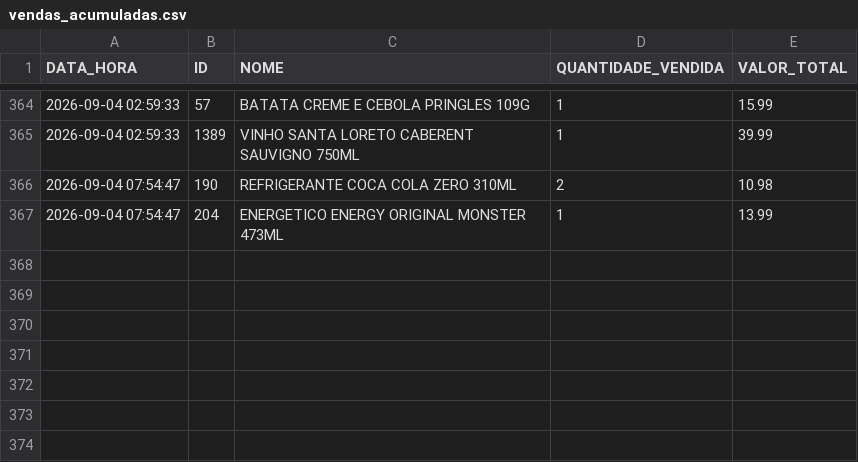
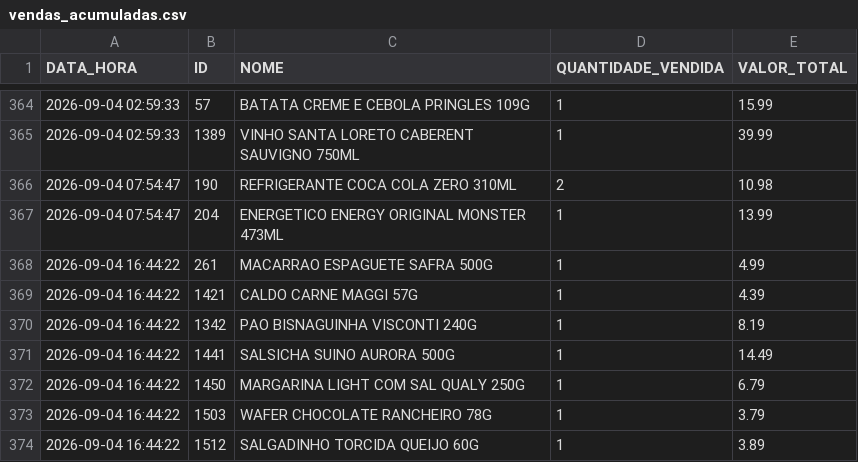
Before and after one commit to HugoSMonteiro/PesquisaMercado, a CSV file: vendas_acumuladas.csv, drawn as a sheet; only a part is shown, gaps mark what is left out; the diff names each change by its address in the sheet, - before the commit and + after, or states it on an @@ line.

```diff
--- a/vendas_acumuladas.csv
+++ b/vendas_acumuladas.csv
+row 368: 2026-09-04 16:44:22 | 261 | MACARRAO ESPAGUETE SAFRA 500G | 1 | 4.99
+row 369: 2026-09-04 16:44:22 | 1421 | CALDO CARNE MAGGI 57G | 1 | 4.39
+row 370: 2026-09-04 16:44:22 | 1342 | PAO BISNAGUINHA VISCONTI 240G | 1 | 8.19
+row 371: 2026-09-04 16:44:22 | 1441 | SALSICHA SUINO AURORA 500G | 1 | 14.49
+row 372: 2026-09-04 16:44:22 | 1450 | MARGARINA LIGHT COM SAL QUALY 250G | 1 | 6.79
+row 373: 2026-09-04 16:44:22 | 1503 | WAFER CHOCOLATE RANCHEIRO 78G | 1 | 3.79
+row 374: 2026-09-04 16:44:22 | 1512 | SALGADINHO TORCIDA QUEIJO 60G | 1 | 3.89
```
Also changed, not shown: 1 other file.
